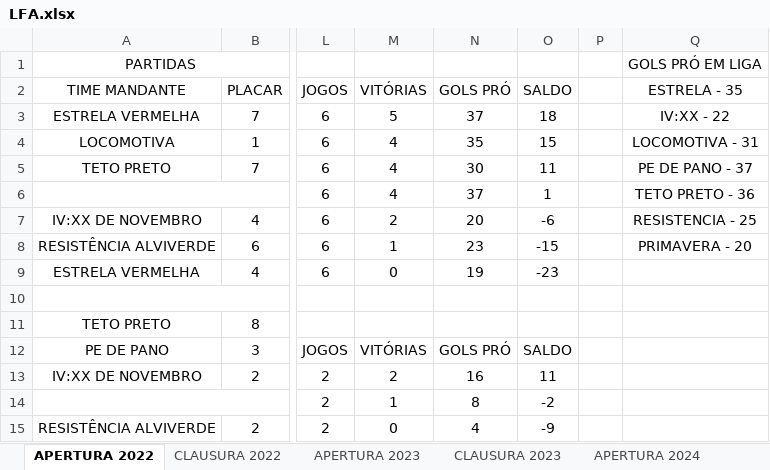
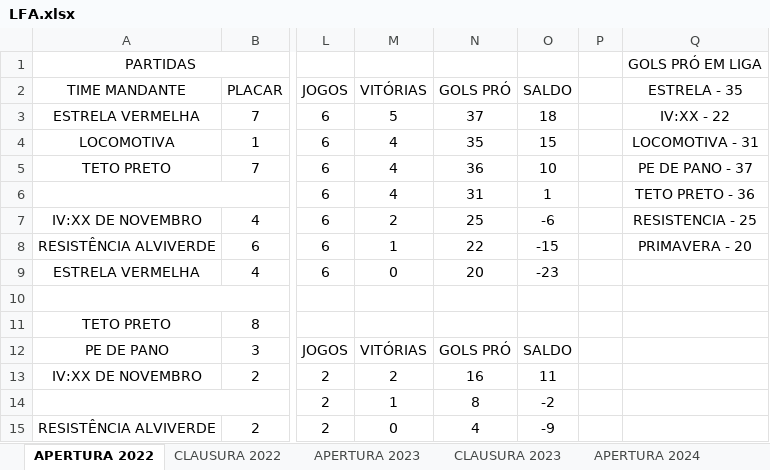
Before and after one commit to RenanBelem/Mobile_App---Liga_de_Futebol, an Excel workbook: fonte/dados/LFA.xlsx, sheet APERTURA 2022, drawn as a sheet; only a part is shown, gaps mark what is left out; values as stored, in another font and other column widths than the file's, no borders; charts and pictures not drawn; the diff names each change by its address in the sheet, - before the commit and + after, or states it on an @@ line.

```diff
--- a/fonte/dados/LFA.xlsx (sheet APERTURA 2022)
+++ b/fonte/dados/LFA.xlsx (sheet APERTURA 2022)
-N5: 30
+N5: 36
-O5: 11
+O5: 10
-N6: 37
+N6: 31
-N7: 20
+N7: 25
-N8: 23
+N8: 22
-N9: 19
+N9: 20
```
Also changed, not shown: sheet CLAUSURA 2024, sheet CLAUSURA 2023, sheet CLAUSURA 2022, sheet CLAUSURA 2025, sheet APERTURA 2026, charts or pictures, 3 other files.
